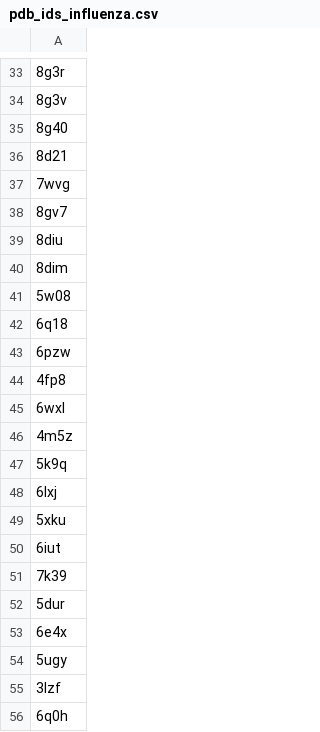
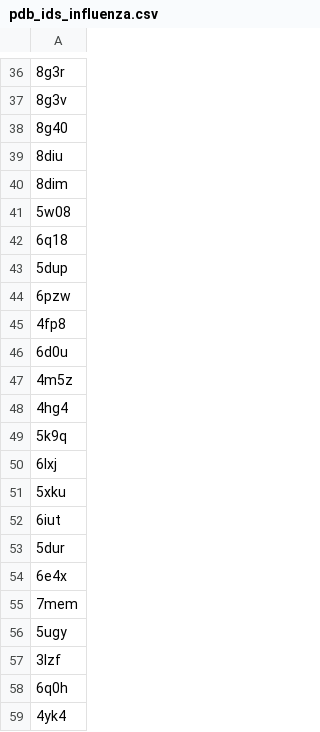
Before and after one commit to datascience-2025-group4/group04-team02, a CSV file: data cleanup/pdb_ids_influenza.csv, drawn as a sheet; only a part is shown, gaps mark what is left out; the shorter side is filled out with more unchanged rows; removed rows and columns are numbered as before the commit, all else as after; the diff covers the shown part only; the diff names each change by its address in the sheet, - before the commit and + after, or states it on an @@ line.

```diff
--- a/data cleanup/pdb_ids_influenza.csv
+++ b/data cleanup/pdb_ids_influenza.csv
-row 36: 8d21
-row 37: 7wvg
-row 38: 8gv7
+row 43: 5dup
-A46: 6wxl
+A46: 6d0u
+row 48: 4hg4
-row 51: 7k39
+row 55: 7mem
```
Also changed, not shown: 12 added rows, 13 removed rows and 9 edited cells elsewhere in this file, 1 other file.
